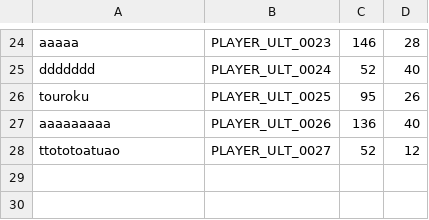
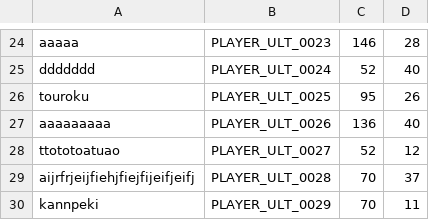
Before and after one commit to un1gur1/3Dtyping, a CSV file: Data/CSV/Ultimate.csv, drawn as a sheet; only a part is shown, gaps mark what is left out; the diff names each change by its address in the sheet, - before the commit and + after, or states it on an @@ line.

```diff
--- a/Data/CSV/Ultimate.csv
+++ b/Data/CSV/Ultimate.csv
+row 29: aijrfrjeijfiehjfiejfijeifjeifj | PLAYER_ULT_0028 | 70 | 37
+row 30: kannpeki | PLAYER_ULT_0029 | 70 | 11
```
Also changed, not shown: 4 other files.
